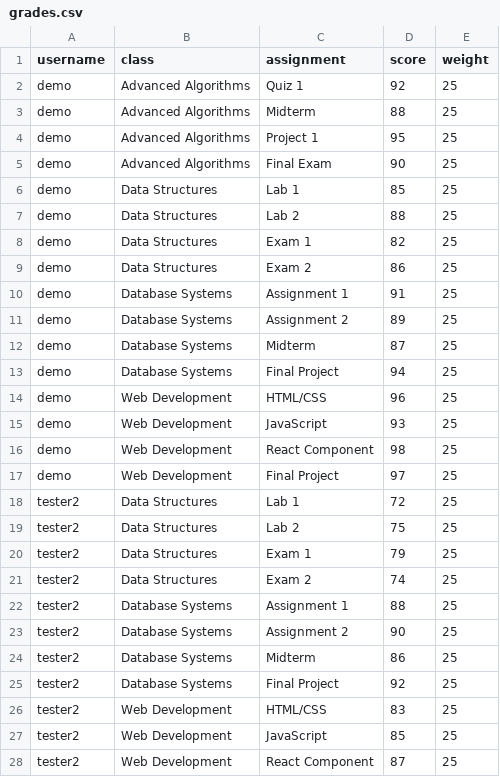
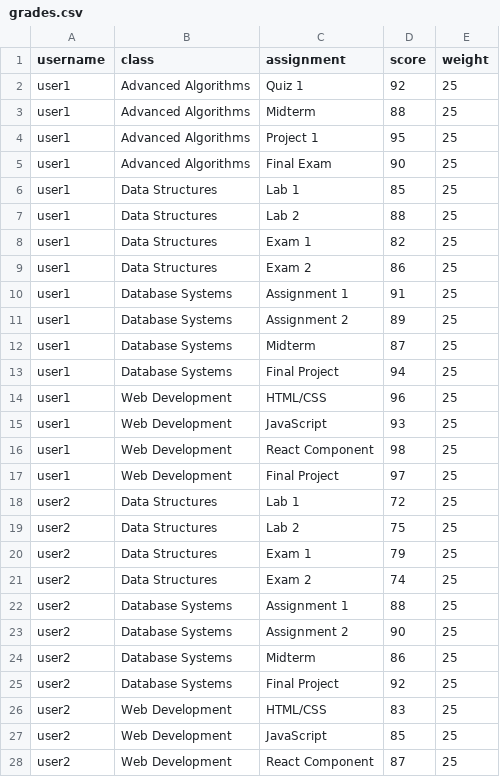
Before and after one commit to mila-launen-otu/lockdInWebDev, a CSV file: backend/public/grades.csv, drawn as a sheet; only a part is shown; the diff covers the shown part only.

```diff
--- a/backend/public/grades.csv
+++ b/backend/public/grades.csv
@@ -1,28 +1,28 @@
 username,class,assignment,score,weight
-demo,Advanced Algorithms,Quiz 1,92,25
-demo,Advanced Algorithms,Midterm,88,25
-demo,Advanced Algorithms,Project 1,95,25
-demo,Advanced Algorithms,Final Exam,90,25
-demo,Data Structures,Lab 1,85,25
-demo,Data Structures,Lab 2,88,25
-demo,Data Structures,Exam 1,82,25
-demo,Data Structures,Exam 2,86,25
-demo,Database Systems,Assignment 1,91,25
-demo,Database Systems,Assignment 2,89,25
-demo,Database Systems,Midterm,87,25
-demo,Database Systems,Final Project,94,25
-demo,Web Development,HTML/CSS,96,25
-demo,Web Development,JavaScript,93,25
-demo,Web Development,React Component,98,25
-demo,Web Development,Final Project,97,25
-tester2,Data Structures,Lab 1,72,25
-tester2,Data Structures,Lab 2,75,25
-tester2,Data Structures,Exam 1,79,25
-tester2,Data Structures,Exam 2,74,25
-tester2,Database Systems,Assignment 1,88,25
-tester2,Database Systems,Assignment 2,90,25
-tester2,Database Systems,Midterm,86,25
-tester2,Database Systems,Final Project,92,25
-tester2,Web Development,HTML/CSS,83,25
-tester2,Web Development,JavaScript,85,25
-tester2,Web Development,React Component,87,25
+user1,Advanced Algorithms,Quiz 1,92,25
+user1,Advanced Algorithms,Midterm,88,25
+user1,Advanced Algorithms,Project 1,95,25
+user1,Advanced Algorithms,Final Exam,90,25
+user1,Data Structures,Lab 1,85,25
+user1,Data Structures,Lab 2,88,25
+user1,Data Structures,Exam 1,82,25
+user1,Data Structures,Exam 2,86,25
+user1,Database Systems,Assignment 1,91,25
+user1,Database Systems,Assignment 2,89,25
+user1,Database Systems,Midterm,87,25
+user1,Database Systems,Final Project,94,25
+user1,Web Development,HTML/CSS,96,25
+user1,Web Development,JavaScript,93,25
+user1,Web Development,React Component,98,25
+user1,Web Development,Final Project,97,25
+user2,Data Structures,Lab 1,72,25
+user2,Data Structures,Lab 2,75,25
+user2,Data Structures,Exam 1,79,25
+user2,Data Structures,Exam 2,74,25
+user2,Database Systems,Assignment 1,88,25
+user2,Database Systems,Assignment 2,90,25
+user2,Database Systems,Midterm,86,25
+user2,Database Systems,Final Project,92,25
+user2,Web Development,HTML/CSS,83,25
+user2,Web Development,JavaScript,85,25
+user2,Web Development,React Component,87,25
```
Also changed, not shown: 1 removed row and 5 edited cells elsewhere in this file, 2 other files.
